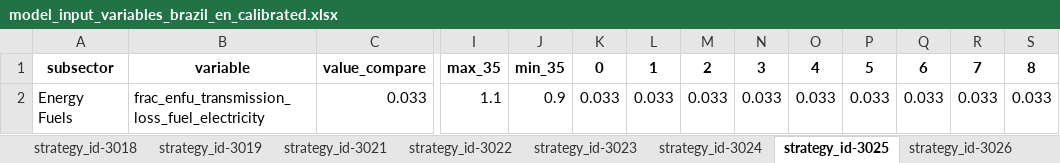
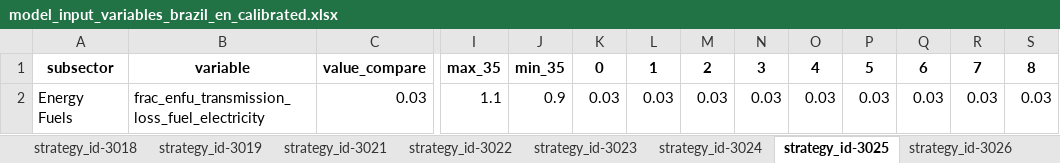
Before and after one commit to jarojasag/lac_decarbonization, an Excel workbook: ref/ingestion/calibrated/brazil/model_input_variables_brazil_en_calibrated.xlsx, sheet strategy_id-3025, drawn as a sheet; only a part is shown, gaps mark what is left out; values as stored, in another font and other column widths than the file's, no borders; removed rows and columns are numbered as before the commit, all else as after; rows hold the shown columns only; the diff names each change by its address in the sheet, - before the commit and + after, or states it on an @@ line.

```diff
--- a/ref/ingestion/calibrated/brazil/model_input_variables_brazil_en_calibrated.xlsx (sheet strategy_id-3025)
+++ b/ref/ingestion/calibrated/brazil/model_input_variables_brazil_en_calibrated.xlsx (sheet strategy_id-3025)
-row 2: Energy Fuels | frac_enfu_transmission_loss_fuel_electricity | 0.033 | 1.1 | 0.9 | 0.033 | 0.033 | 0.033 | 0.033 | 0.033 | 0.033 | 0.033 | 0.033 | 0.033
+row 2: Energy Fuels | frac_enfu_transmission_loss_fuel_electricity | 0.03 | 1.1 | 0.9 | 0.03 | 0.03 | 0.03 | 0.03 | 0.03 | 0.03 | 0.03 | 0.03 | 0.03
```
Also changed, not shown: sheet strategy_id-0, sheet strategy_id-3012, sheet strategy_id-3031, sheet strategy_id-3002, sheet strategy_id-3003, sheet strategy_id-3027, ref/ingestion/calibrated/brazil/model_input_variables_brazil_af_calibrated.xlsx, ref/ingestion/calibrated/brazil/model_input_variables_brazil_ce_calibrated.xlsx, 13 other files.
